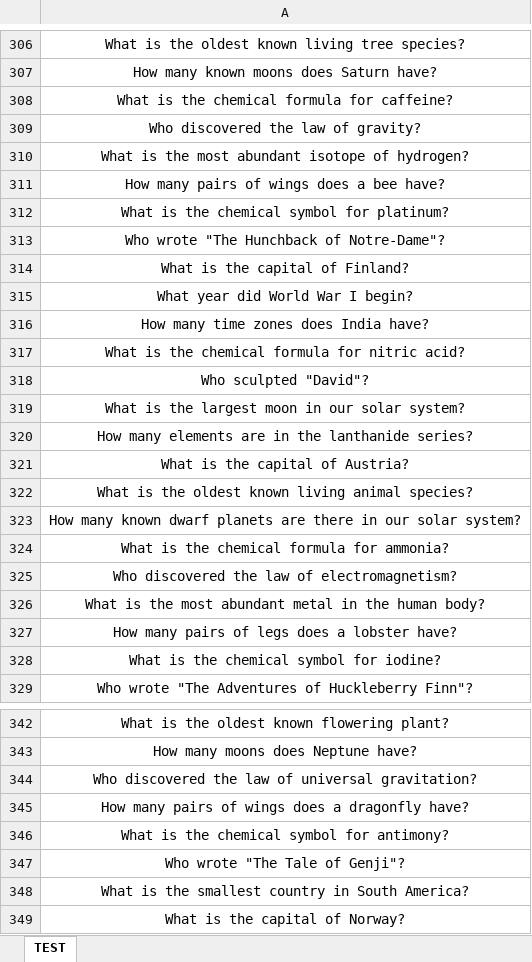
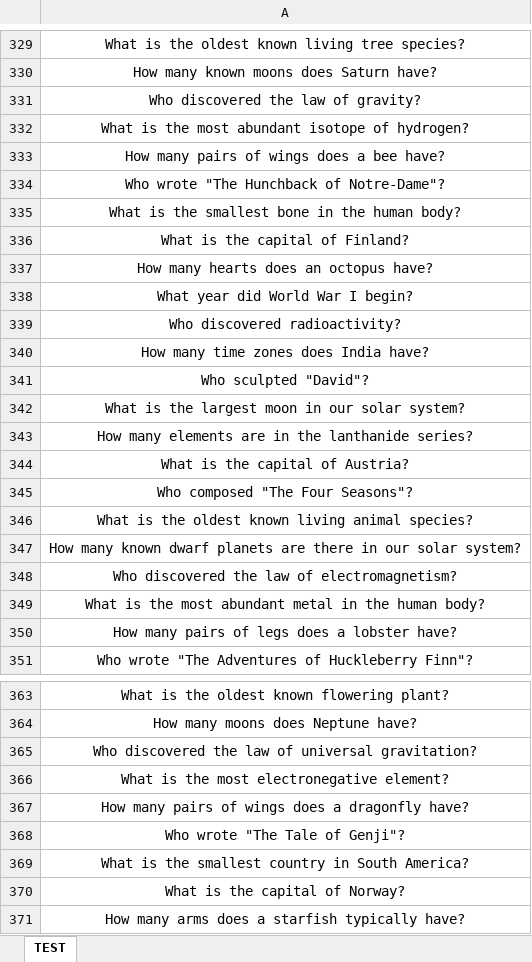
Before and after one commit to lize-alberts/llm_prag_benchmark, an Excel workbook: trivia.xlsx, sheet TEST, drawn as a sheet; only a part is shown, gaps mark what is left out; the shorter side is filled out with more unchanged rows; values as stored, in another font and other column widths than the file's, no borders; removed rows and columns are numbered as before the commit, all else as after; the diff covers the shown part only; the diff names each change by its address in the sheet, - before the commit and + after, or states it on an @@ line.

Commit message:
trivia qs without chemical

```diff
--- a/trivia.xlsx (sheet TEST)
+++ b/trivia.xlsx (sheet TEST)
-row 308: What is the chemical formula for caffeine?
-row 312: What is the chemical symbol for platinum?
+row 335: What is the smallest bone in the human body?
+row 337: How many hearts does an octopus have?
+row 339: Who discovered radioactivity?
-row 317: What is the chemical formula for nitric acid?
+row 345: Who composed "The Four Seasons"?
-row 324: What is the chemical formula for ammonia?
-row 328: What is the chemical symbol for iodine?
+row 366: What is the most electronegative element?
-row 346: What is the chemical symbol for antimony?
```
Also changed, not shown: 104 added rows, 18 removed rows and 6 edited cells elsewhere in this sheet.
